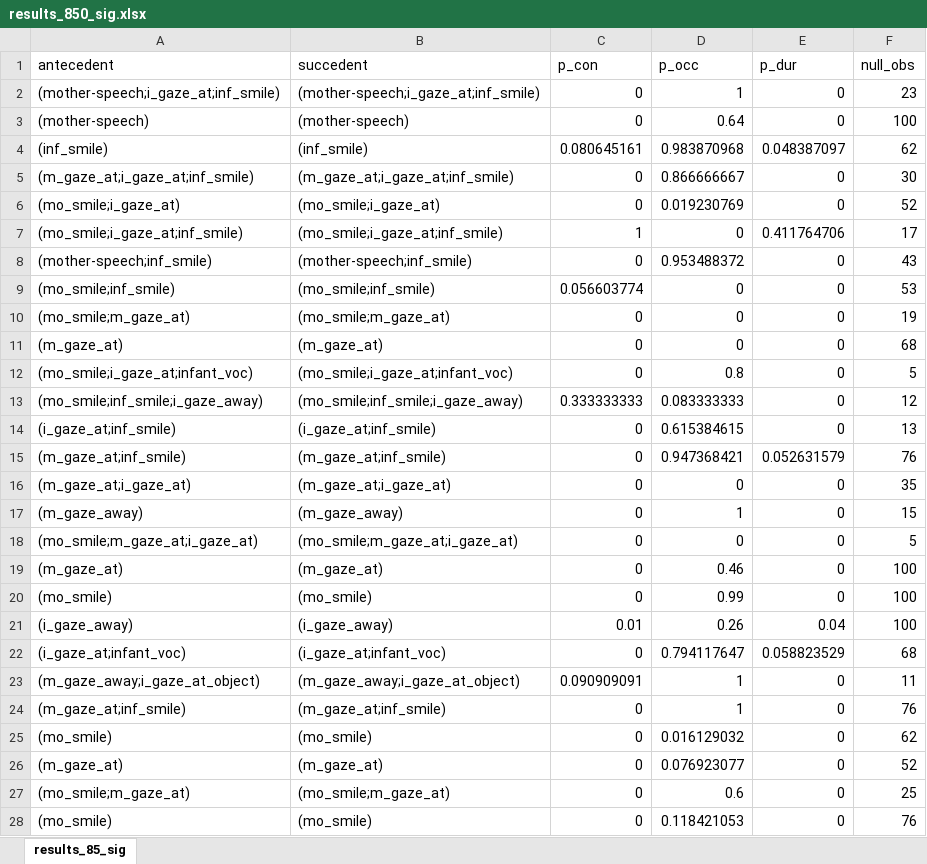
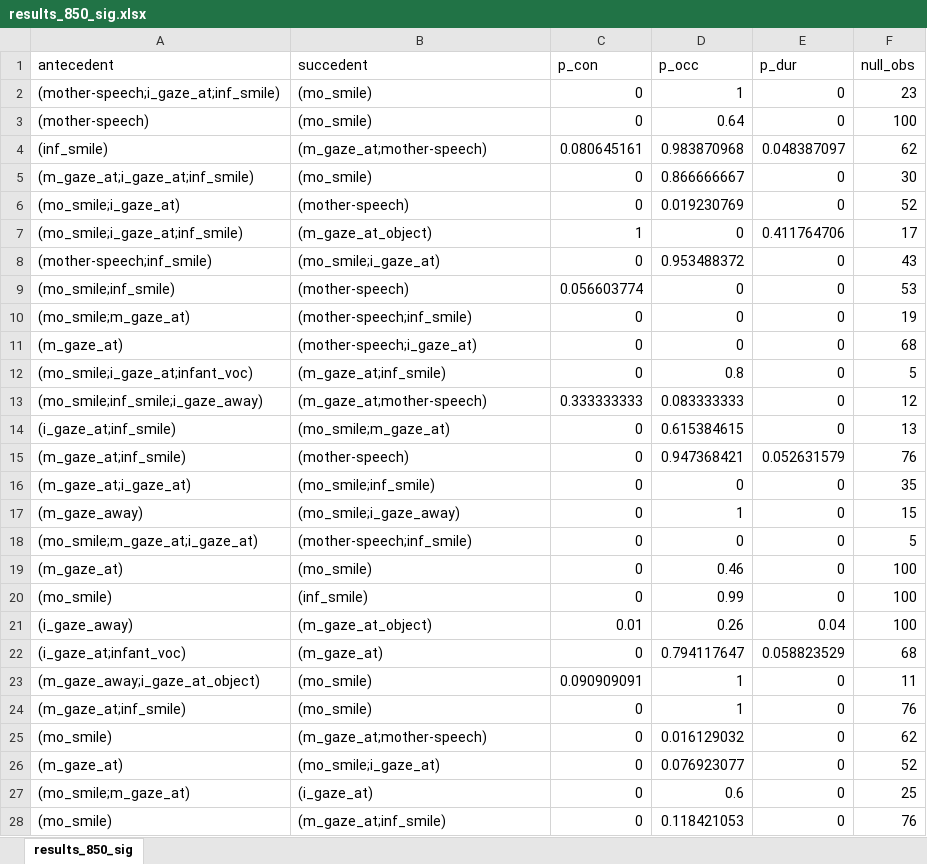
Before and after one commit to prestoaghitato/BA_thesis, an Excel workbook: final_data/xlsx/results_850_sig.xlsx, sheet results_850_sig, drawn as a sheet; only a part is shown; values as stored, in another font and other column widths than the file's, no borders; table styles not drawn; the diff covers the shown part only; the diff names each change by its address in the sheet, - before the commit and + after, or states it on an @@ line.

```diff
--- a/final_data/xlsx/results_850_sig.xlsx (sheet results_850_sig)
+++ b/final_data/xlsx/results_850_sig.xlsx (sheet results_850_sig)
-sheet tab: results_85_sig
+sheet tab: results_850_sig
-B2 (succedent): (mother-speech;i_gaze_at;inf_smile)
+B2 (succedent): (mo_smile)
-B3 (succedent): (mother-speech)
+B3 (succedent): (mo_smile)
-B4 (succedent): (inf_smile)
+B4 (succedent): (m_gaze_at;mother-speech)
-B5 (succedent): (m_gaze_at;i_gaze_at;inf_smile)
+B5 (succedent): (mo_smile)
-B6 (succedent): (mo_smile;i_gaze_at)
+B6 (succedent): (mother-speech)
-B7 (succedent): (mo_smile;i_gaze_at;inf_smile)
+B7 (succedent): (m_gaze_at_object)
-B8 (succedent): (mother-speech;inf_smile)
+B8 (succedent): (mo_smile;i_gaze_at)
-B9 (succedent): (mo_smile;inf_smile)
+B9 (succedent): (mother-speech)
-B10 (succedent): (mo_smile;m_gaze_at)
+B10 (succedent): (mother-speech;inf_smile)
-B11 (succedent): (m_gaze_at)
+B11 (succedent): (mother-speech;i_gaze_at)
-B12 (succedent): (mo_smile;i_gaze_at;infant_voc)
+B12 (succedent): (m_gaze_at;inf_smile)
-B13 (succedent): (mo_smile;inf_smile;i_gaze_away)
+B13 (succedent): (m_gaze_at;mother-speech)
-B14 (succedent): (i_gaze_at;inf_smile)
+B14 (succedent): (mo_smile;m_gaze_at)
-B15 (succedent): (m_gaze_at;inf_smile)
+B15 (succedent): (mother-speech)
-B16 (succedent): (m_gaze_at;i_gaze_at)
+B16 (succedent): (mo_smile;inf_smile)
-B17 (succedent): (m_gaze_away)
+B17 (succedent): (mo_smile;i_gaze_away)
-B18 (succedent): (mo_smile;m_gaze_at;i_gaze_at)
+B18 (succedent): (mother-speech;inf_smile)
-B19 (succedent): (m_gaze_at)
+B19 (succedent): (mo_smile)
-B20 (succedent): (mo_smile)
+B20 (succedent): (inf_smile)
-B21 (succedent): (i_gaze_away)
+B21 (succedent): (m_gaze_at_object)
-B22 (succedent): (i_gaze_at;infant_voc)
+B22 (succedent): (m_gaze_at)
-B23 (succedent): (m_gaze_away;i_gaze_at_object)
+B23 (succedent): (mo_smile)
-B24 (succedent): (m_gaze_at;inf_smile)
+B24 (succedent): (mo_smile)
-B25 (succedent): (mo_smile)
+B25 (succedent): (m_gaze_at;mother-speech)
-B26 (succedent): (m_gaze_at)
+B26 (succedent): (mo_smile;i_gaze_at)
-B27 (succedent): (mo_smile;m_gaze_at)
+B27 (succedent): (i_gaze_at)
-B28 (succedent): (mo_smile)
+B28 (succedent): (m_gaze_at;inf_smile)
```
Also changed, not shown: 174 edited cells elsewhere in this sheet, final_data/xlsx/results_289_all.xlsx, final_data/xlsx/results_289_sig.xlsx, 8 other files.
